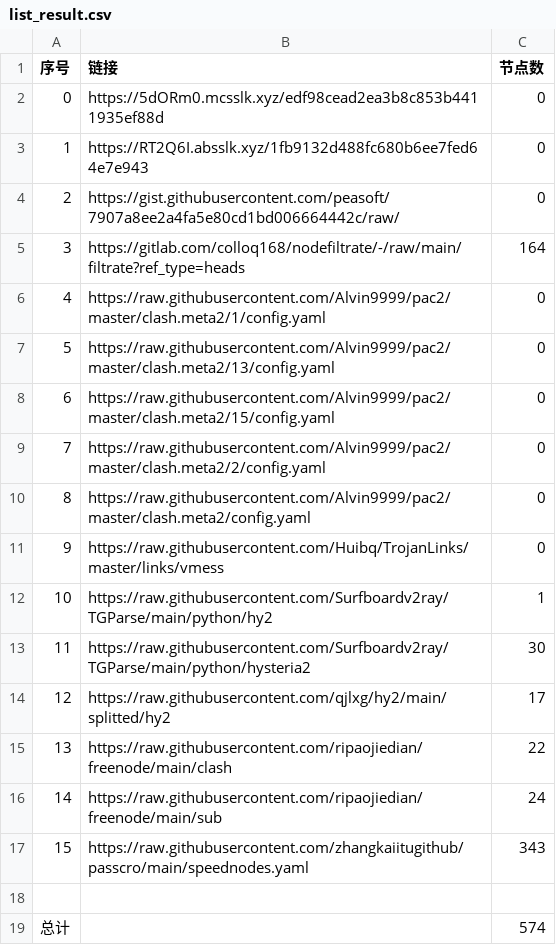
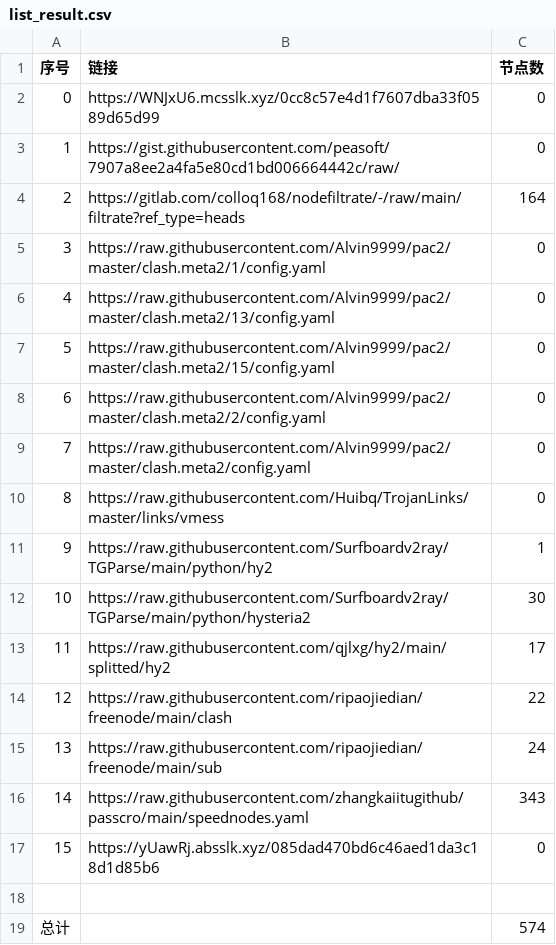
Before and after one commit to sileopro/NoMoreWalls, a CSV file: list_result.csv, drawn as a sheet; removed rows and columns are numbered as before the commit, all else as after; the diff names each change by its address in the sheet, - before the commit and + after, or states it on an @@ line.

```diff
--- a/list_result.csv
+++ b/list_result.csv
-B2 (链接): https://5dORm0.mcsslk.xyz/edf98cead2ea3b8c853b4411935ef88d
+B2 (链接): https://WNJxU6.mcsslk.xyz/0cc8c57e4d1f7607dba33f0589d65d99
-row 3: 1 | https://RT2Q6I.absslk.xyz/1fb9132d488fc680b6ee7fed64e7e943 | 0
@@ column A (序号) renumbered between rows 3 and 16 @@
+row 17: 15 | https://yUawRj.absslk.xyz/085dad470bd6c46aed1da3c18d1d85b6 | 0
```
Also changed, not shown: 5 other files.
